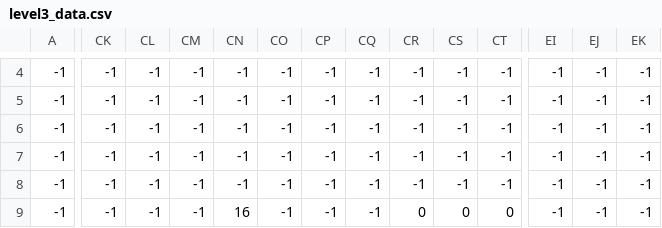
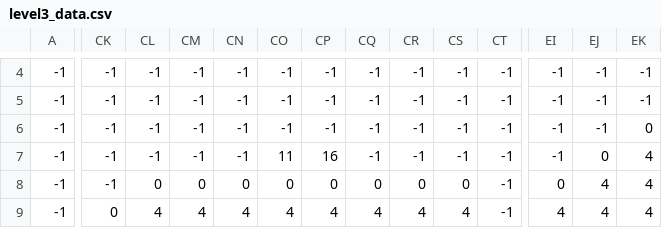
Before and after one commit to Prince-Rosario/Blister, a CSV file: files/level3_data.csv, drawn as a sheet; only a part is shown, gaps mark what is left out; the diff covers the shown part only; the diff names each change by its address in the sheet, - before the commit and + after, or states it on an @@ line.

Commit message:
Update level3_data.csv
levels

```diff
--- a/files/level3_data.csv
+++ b/files/level3_data.csv
-EK6: -1
+EK6: 0
-CO7: -1
+CO7: 11
-CP7: -1
+CP7: 16
-EJ7: -1
+EJ7: 0
-EK7:EK9: -1
+EK7:EK9: 4
-CL8: -1
+CL8: 0
-CM8: -1
+CM8: 0
-CN8: -1
+CN8: 0
-CO8: -1
+CO8: 0
-CP8: -1
+CP8: 0
-CQ8: -1
+CQ8: 0
-CR8: -1
+CR8: 0
-CS8: -1
+CS8: 0
-EI8: -1
+EI8: 0
-EJ8:EJ9: -1
+EJ8:EJ9: 4
-CK9: -1
+CK9: 0
-CL9: -1
+CL9: 4
-CM9: -1
+CM9: 4
-CN9: 16
+CN9: 4
-CO9: -1
+CO9: 4
-CP9: -1
+CP9: 4
-CQ9: -1
+CQ9: 4
-CR9: 0
+CR9: 4
-CS9: 0
+CS9: 4
-CT9: 0
+CT9: -1
-EI9: -1
+EI9: 4
```
Also changed, not shown: 158 edited cells elsewhere in this file.
